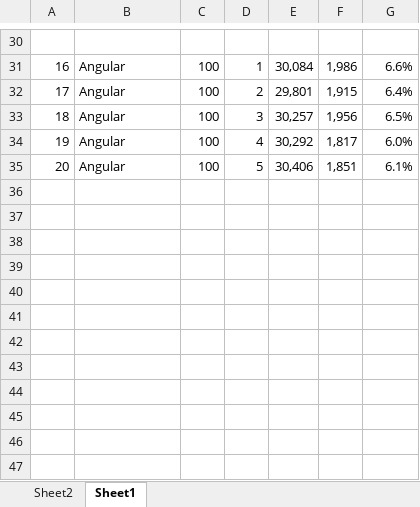
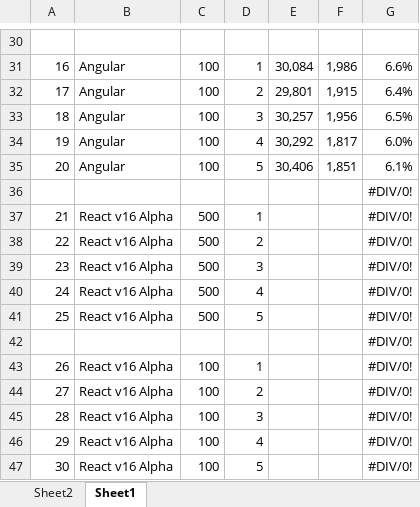
Before and after one commit to ScottWeinstein/react-ng-perf-comparison, an Excel workbook: perf-results.xlsx, sheet Sheet1, drawn as a sheet; only a part is shown, gaps mark what is left out; values as stored, in another font and other column widths than the file's, no borders; table styles not drawn; the diff covers the shown part only; the diff names each change by its address in the sheet, - before the commit and + after, or states it on an @@ line.

Commit message:
added more react 16 screenshots and partially completed excel sheet

```diff
--- a/perf-results.xlsx (sheet Sheet1)
+++ b/perf-results.xlsx (sheet Sheet1)
+row 36:  |  |  |  |  |  | #DIV/0!
+row 37: 21 | React v16 Alpha | 500 | 1 |  |  | #DIV/0!
+row 38: 22 | React v16 Alpha | 500 | 2 |  |  | #DIV/0!
+row 39: 23 | React v16 Alpha | 500 | 3 |  |  | #DIV/0!
+row 40: 24 | React v16 Alpha | 500 | 4 |  |  | #DIV/0!
+row 41: 25 | React v16 Alpha | 500 | 5 |  |  | #DIV/0!
+row 42:  |  |  |  |  |  | #DIV/0!
+row 43: 26 | React v16 Alpha | 100 | 1 |  |  | #DIV/0!
+row 44: 27 | React v16 Alpha | 100 | 2 |  |  | #DIV/0!
+row 45: 28 | React v16 Alpha | 100 | 3 |  |  | #DIV/0!
+row 46: 29 | React v16 Alpha | 100 | 4 |  |  | #DIV/0!
+row 47: 30 | React v16 Alpha | 100 | 5 |  |  | #DIV/0!
```
Also changed, not shown: 3 added rows, 3 removed rows, 20 edited cells and cell formats elsewhere in this sheet, 2 other files.
